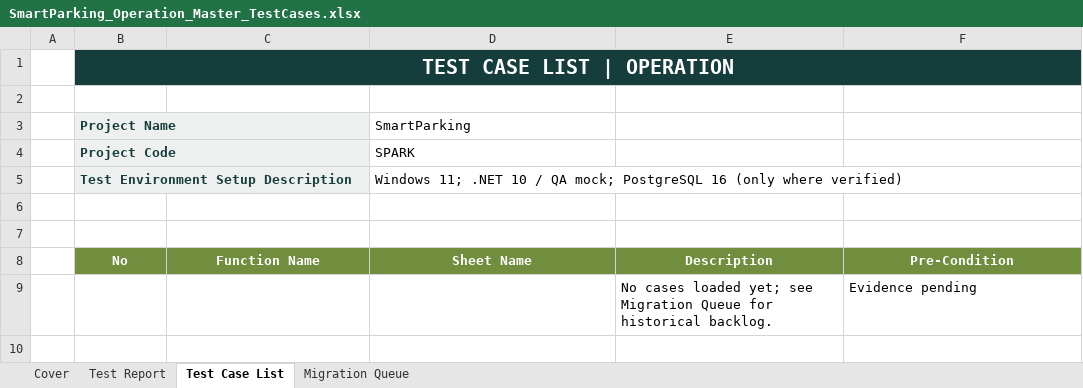
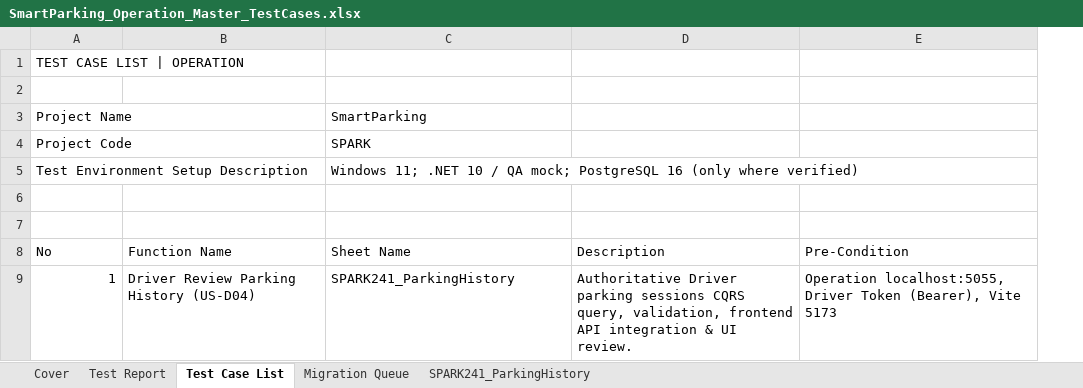
Before and after one commit to Quangthm/Mock-Project-Smart-Parking, an Excel workbook: docs/04-testing/test-cases/SmartParking_Operation_Master_TestCases.xlsx, sheet Test Case List, drawn as a sheet; values as stored, in another font and other column widths than the file's, no borders; removed rows and columns are numbered as before the commit, all else as after; the diff names each change by its address in the sheet, - before the commit and + after, or states it on an @@ line.

Commit message:
docs(qa): update SPARK-241 QA report and Operation master with audited statuses

```diff
--- a/docs/04-testing/test-cases/SmartParking_Operation_Master_TestCases.xlsx (sheet Test Case List)
+++ b/docs/04-testing/test-cases/SmartParking_Operation_Master_TestCases.xlsx (sheet Test Case List)
+sheet tab: SPARK241_ParkingHistory
-column A, empty
-A1 bold: on
+A1 bold: off
-A1:E1 fill: #153D3B
+A1:E1 fill: none
@@ A1 text colour: #FFFFFF → black, alignment: center → left, text size: smaller @@
-B1:F1 merged
@@ A3:A5 fill: #EDF0EF → none, bold: on → off, text colour: #153D3B → black @@
@@ A8:E8 bold: on → off, fill: #718E3E → none, text colour: #FFFFFF → black, alignment: center → left @@
-row 9:  |  |  |  | No cases loaded yet; see Migration Queue for historical backlog. | Evidence pending
+row 9: 1 | Driver Review Parking History (US-D04) | SPARK241_ParkingHistory | Authoritative Driver parking sessions CQRS query, validation, frontend API integration & UI review. | Operation localhost:5055, Driver Token (Bearer), Vite 5173
```
Also changed, not shown: sheet Test Report, sheet Migration Queue, sheet Cover, formulas that keep their value, 1 other file.
